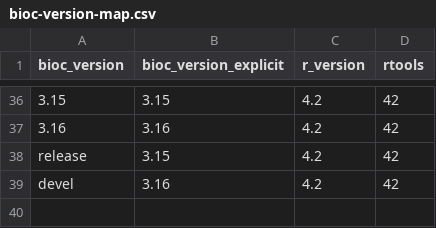
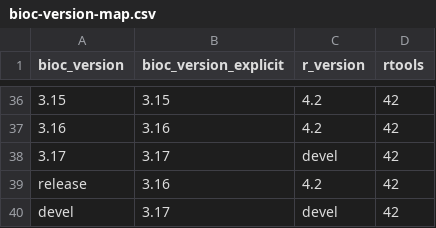
Before and after one commit to grimbough/bioc-actions, a CSV file: setup-bioc/bioc-version-map.csv, drawn as a sheet; only a part is shown, gaps mark what is left out.

```diff
--- a/setup-bioc/bioc-version-map.csv
+++ b/setup-bioc/bioc-version-map.csv
@@ -37,3 +37,4 @@ bioc_version,bioc_version_explicit,r_version,rtools
 3.16,3.16,4.2,42
-release,3.15,4.2,42
-devel,3.16,4.2,42
+3.17,3.17,devel,42
+release,3.16,4.2,42
+devel,3.17,devel,42
```
Also changed, not shown: 1 other file.
